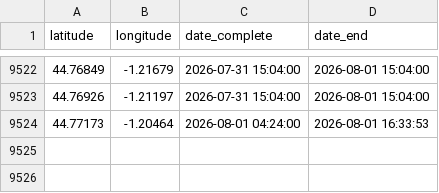
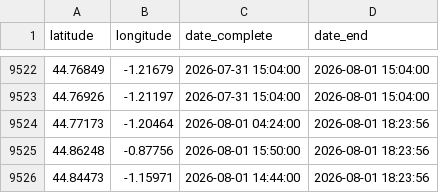
Before and after one commit to valentinstr/carte_auto_feux_2026, a CSV file: data/output/feux NASA/feux_sud_ouest.csv, drawn as a sheet; only a part is shown, gaps mark what is left out.

```diff
--- a/data/output/feux NASA/feux_sud_ouest.csv
+++ b/data/output/feux NASA/feux_sud_ouest.csv
@@ -9523,2 +9523,4 @@ latitude,longitude,date_complete,date_end
 44.76926,-1.21197,2026-07-31 15:04:00,2026-08-01 15:04:00
-44.77173,-1.20464,2026-08-01 04:24:00,2026-08-01 16:33:53
+44.77173,-1.20464,2026-08-01 04:24:00,2026-08-01 18:23:56
+44.86248,-0.87756,2026-08-01 15:50:00,2026-08-01 18:23:56
+44.84473,-1.15971,2026-08-01 14:44:00,2026-08-01 18:23:56
```
